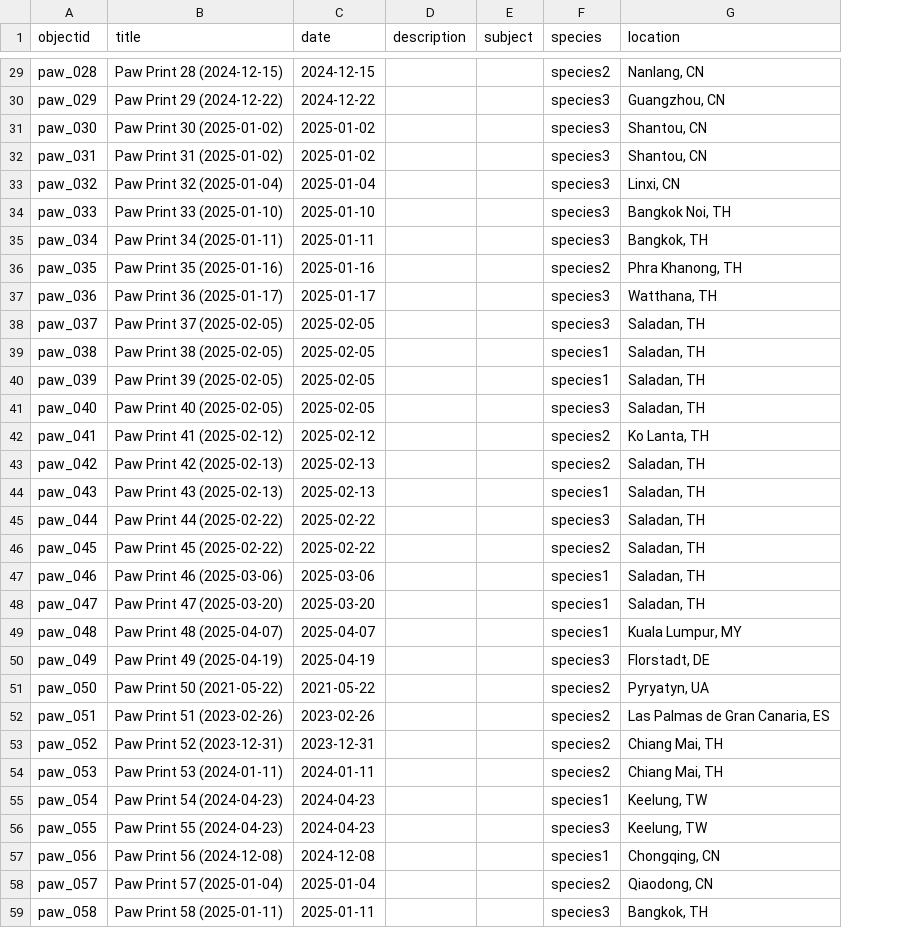
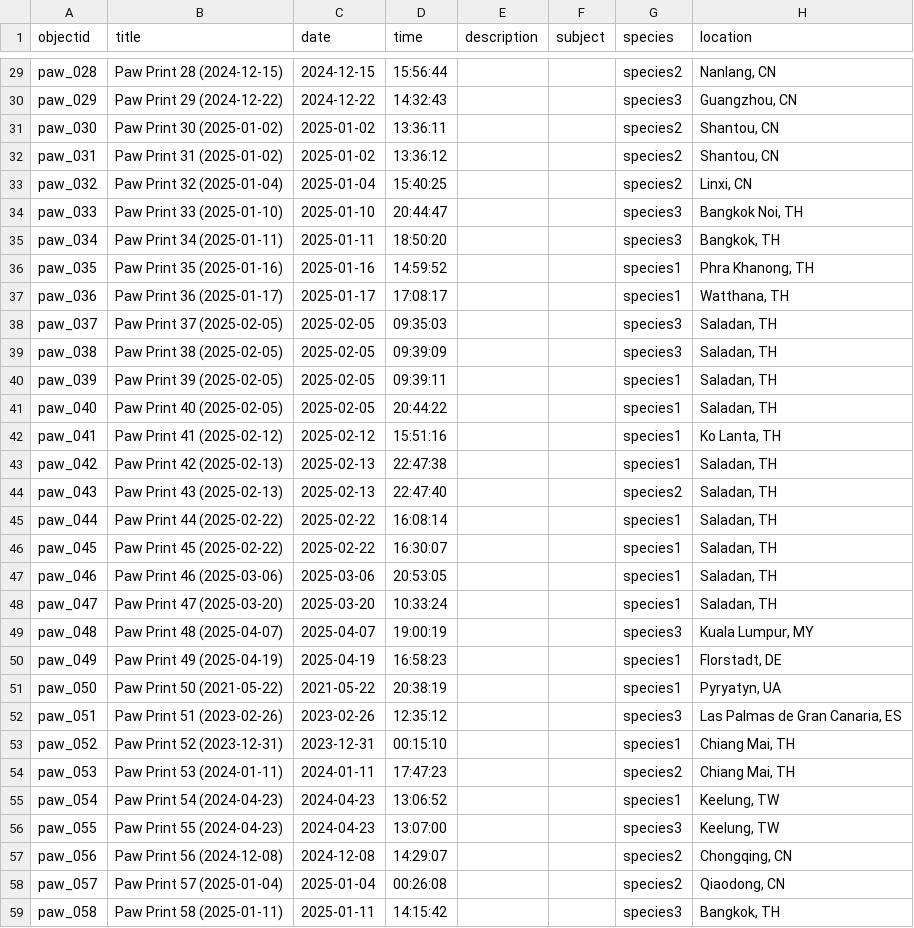
Before and after one commit to CFretter/paw-prints, a CSV file: _data/paw-print-repository.csv, drawn as a sheet; only a part is shown, gaps mark what is left out; addresses are those after the commit; the diff covers the shown part only; the diff names each change by its address in the sheet, - before the commit and + after, or states it on an @@ line.

Commit message:
time and country

```diff
--- a/_data/paw-print-repository.csv
+++ b/_data/paw-print-repository.csv
+column D (time), rows 29-59: 15:56:44 | 14:32:43 | 13:36:11 | 13:36:12 | 15:40:25 | 20:44:47 | 18:50:20 | 14:59:52 | 17:08:17 | 09:35:03 | 09:39:09 | 09:39:11 | 20:44:22 | 15:51:16 | 22:47:38 | 22:47:40 | 16:08:14 | 16:30:07 | 20:53:05 | 10:33:24 | 19:00:19 | 16:58:23 | 20:38:19 | 12:35:12 | 00:15:10 | 17:47:23 | 13:06:52 | 13:07:00 | 14:29:07 | 00:26:08 | 14:15:42
-G31:G33 (species): species3
+G31:G33 (species): species2
-G36 (species): species2
+G36 (species): species1
-G37 (species): species3
+G37 (species): species1
-G39 (species): species1
+G39 (species): species3
-G41 (species): species3
+G41 (species): species1
-G42:G43 (species): species2
+G42:G43 (species): species1
-G44 (species): species1
+G44 (species): species2
-G45 (species): species3
+G45 (species): species1
-G46 (species): species2
+G46 (species): species1
-G49 (species): species1
+G49 (species): species3
-G50 (species): species3
+G50 (species): species1
-G51 (species): species2
+G51 (species): species1
-G52 (species): species2
+G52 (species): species3
-G53 (species): species2
+G53 (species): species1
-G57 (species): species1
+G57 (species): species2
```
Also changed, not shown: 22 edited cells elsewhere in this file, _data/config-browse.csv, _data/config-metadata.csv, 2 other files.
